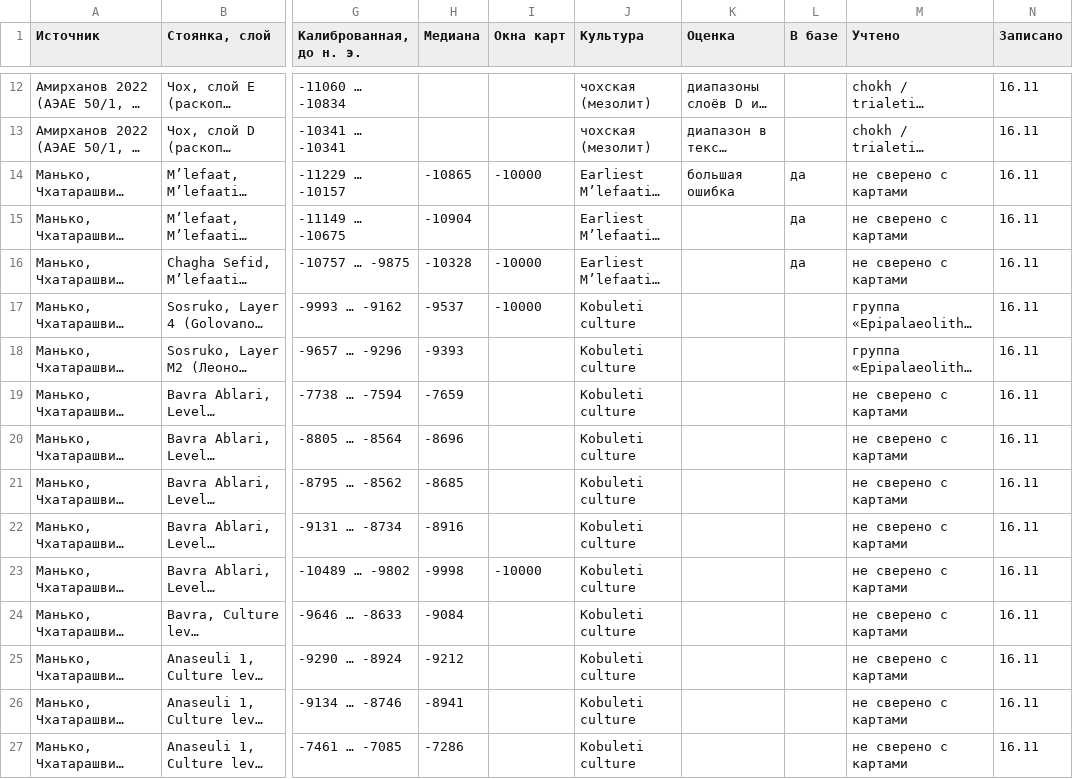
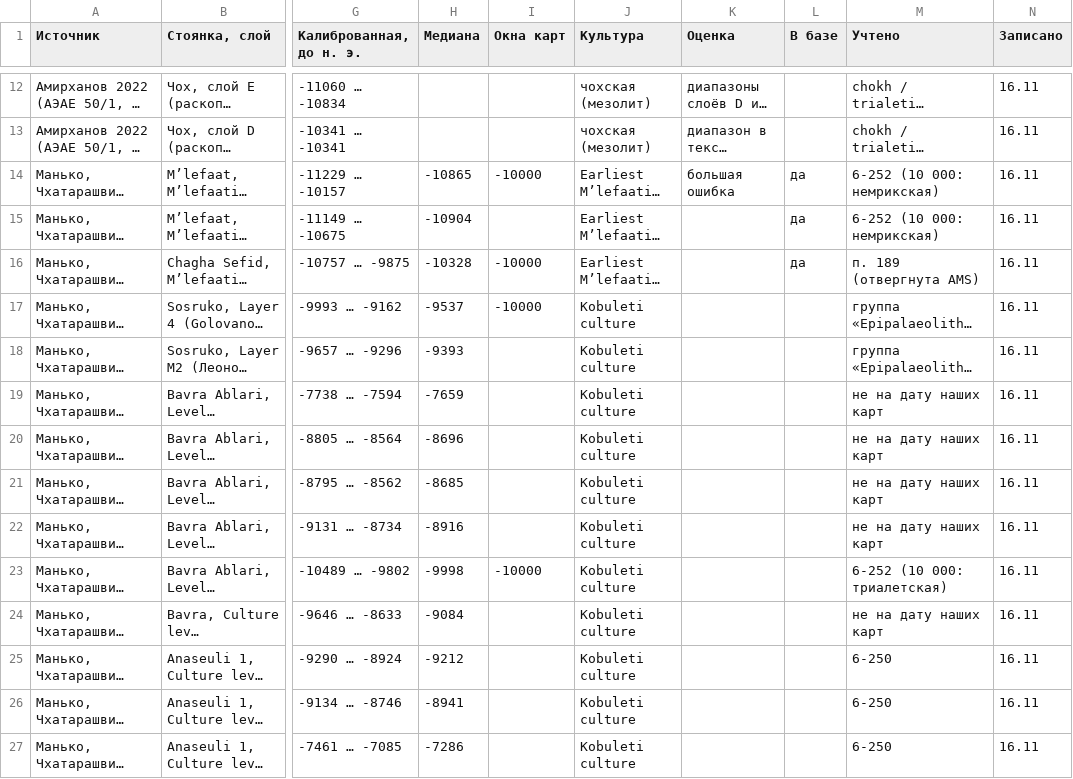
Before and after one commit to Hurthling/World-History-Map, a TSV file: corrections/source-dates.tsv, drawn as a sheet; only a part is shown, gaps mark what is left out; long unchanged cells end in …; the diff covers the shown part only; the diff names each change by its address in the sheet, - before the commit and + after, or states it on an @@ line.

```diff
--- a/corrections/source-dates.tsv
+++ b/corrections/source-dates.tsv
-M14:M15 (Учтено): не сверено с картами
+M14:M15 (Учтено): 6-252 (10 000: немрикская)
-M16 (Учтено): не сверено с картами
+M16 (Учтено): п. 189 (отвергнута AMS)
-M19:M22 (Учтено): не сверено с картами
+M19:M22 (Учтено): не на дату наших карт
-M23 (Учтено): не сверено с картами
+M23 (Учтено): 6-252 (10 000: триалетская)
-M24 (Учтено): не сверено с картами
+M24 (Учтено): не на дату наших карт
-M25:M27 (Учтено): не сверено с картами
+M25:M27 (Учтено): 6-250
```
Also changed, not shown: 60 edited cells elsewhere in this file, 2 other files.
